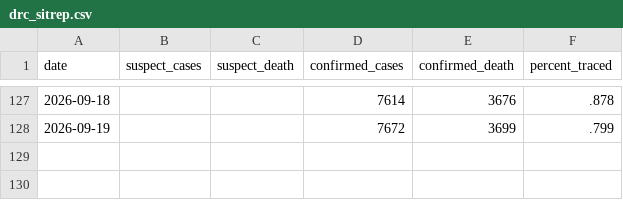
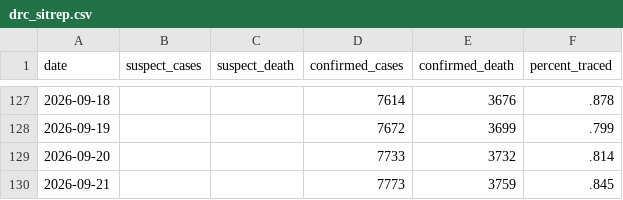
Before and after one commit to wzmli/ebola_2026, a CSV file: drc_sitrep.csv, drawn as a sheet; only a part is shown, gaps mark what is left out; the diff names each change by its address in the sheet, - before the commit and + after, or states it on an @@ line.

```diff
--- a/drc_sitrep.csv
+++ b/drc_sitrep.csv
+row 129: 2026-09-20 |  |  | 7733 | 3732 | .814
+row 130: 2026-09-21 |  |  | 7773 | 3759 | .845
```
Also changed, not shown: pt_sitrep.csv.
